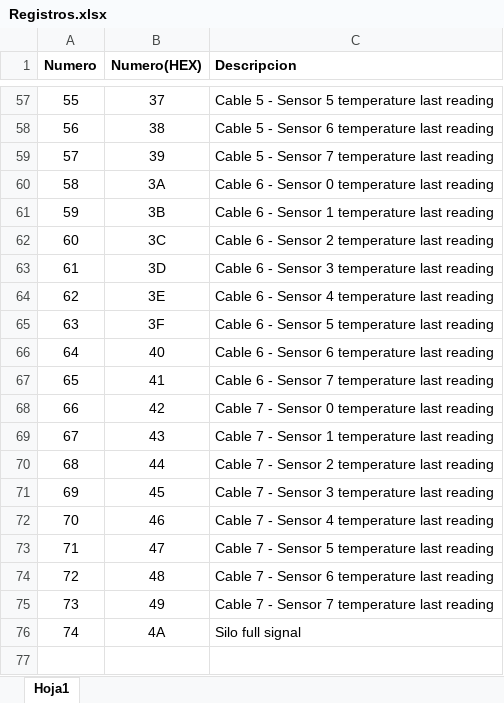
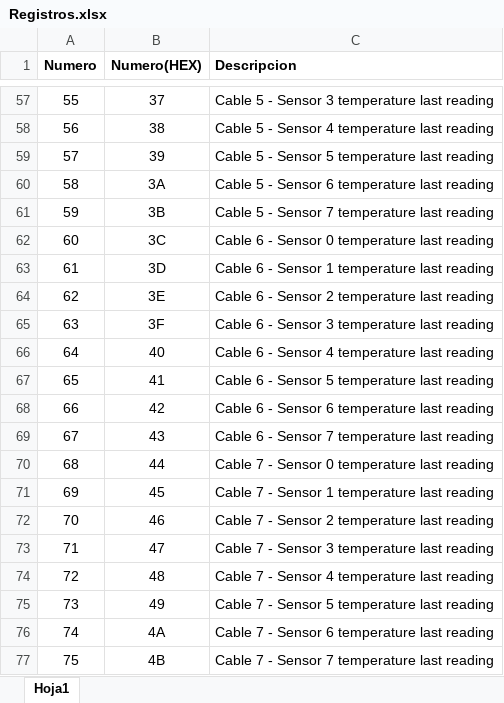
Before and after one commit to giuliano2505/umt-modbus, an Excel workbook: Registros.xlsx, sheet Hoja1, drawn as a sheet; only a part is shown, gaps mark what is left out; values as stored, in another font and other column widths than the file's, no borders; the diff covers the shown part only; the diff names each change by its address in the sheet, - before the commit and + after, or states it on an @@ line.

```diff
--- a/Registros.xlsx (sheet Hoja1)
+++ b/Registros.xlsx (sheet Hoja1)
-C57 (Descripcion): Cable 5 - Sensor 5 temperature last reading
+C57 (Descripcion): Cable 5 - Sensor 3 temperature last reading
-C58 (Descripcion): Cable 5 - Sensor 6 temperature last reading
+C58 (Descripcion): Cable 5 - Sensor 4 temperature last reading
-C59 (Descripcion): Cable 5 - Sensor 7 temperature last reading
+C59 (Descripcion): Cable 5 - Sensor 5 temperature last reading
-C60 (Descripcion): Cable 6 - Sensor 0 temperature last reading
+C60 (Descripcion): Cable 5 - Sensor 6 temperature last reading
-C61 (Descripcion): Cable 6 - Sensor 1 temperature last reading
+C61 (Descripcion): Cable 5 - Sensor 7 temperature last reading
-C62 (Descripcion): Cable 6 - Sensor 2 temperature last reading
+C62 (Descripcion): Cable 6 - Sensor 0 temperature last reading
-C63 (Descripcion): Cable 6 - Sensor 3 temperature last reading
+C63 (Descripcion): Cable 6 - Sensor 1 temperature last reading
-C64 (Descripcion): Cable 6 - Sensor 4 temperature last reading
+C64 (Descripcion): Cable 6 - Sensor 2 temperature last reading
-C65 (Descripcion): Cable 6 - Sensor 5 temperature last reading
+C65 (Descripcion): Cable 6 - Sensor 3 temperature last reading
-C66 (Descripcion): Cable 6 - Sensor 6 temperature last reading
+C66 (Descripcion): Cable 6 - Sensor 4 temperature last reading
-C67 (Descripcion): Cable 6 - Sensor 7 temperature last reading
+C67 (Descripcion): Cable 6 - Sensor 5 temperature last reading
-C68 (Descripcion): Cable 7 - Sensor 0 temperature last reading
+C68 (Descripcion): Cable 6 - Sensor 6 temperature last reading
-C69 (Descripcion): Cable 7 - Sensor 1 temperature last reading
+C69 (Descripcion): Cable 6 - Sensor 7 temperature last reading
-C70 (Descripcion): Cable 7 - Sensor 2 temperature last reading
+C70 (Descripcion): Cable 7 - Sensor 0 temperature last reading
-C71 (Descripcion): Cable 7 - Sensor 3 temperature last reading
+C71 (Descripcion): Cable 7 - Sensor 1 temperature last reading
-C72 (Descripcion): Cable 7 - Sensor 4 temperature last reading
+C72 (Descripcion): Cable 7 - Sensor 2 temperature last reading
-C73 (Descripcion): Cable 7 - Sensor 5 temperature last reading
+C73 (Descripcion): Cable 7 - Sensor 3 temperature last reading
-C74 (Descripcion): Cable 7 - Sensor 6 temperature last reading
+C74 (Descripcion): Cable 7 - Sensor 4 temperature last reading
-C75 (Descripcion): Cable 7 - Sensor 7 temperature last reading
+C75 (Descripcion): Cable 7 - Sensor 5 temperature last reading
-C76 (Descripcion): Silo full signal
+C76 (Descripcion): Cable 7 - Sensor 6 temperature last reading
+row 77: 75 | 4B | Cable 7 - Sensor 7 temperature last reading
```
Also changed, not shown: 54 edited cells elsewhere in this sheet, 1 other file.
